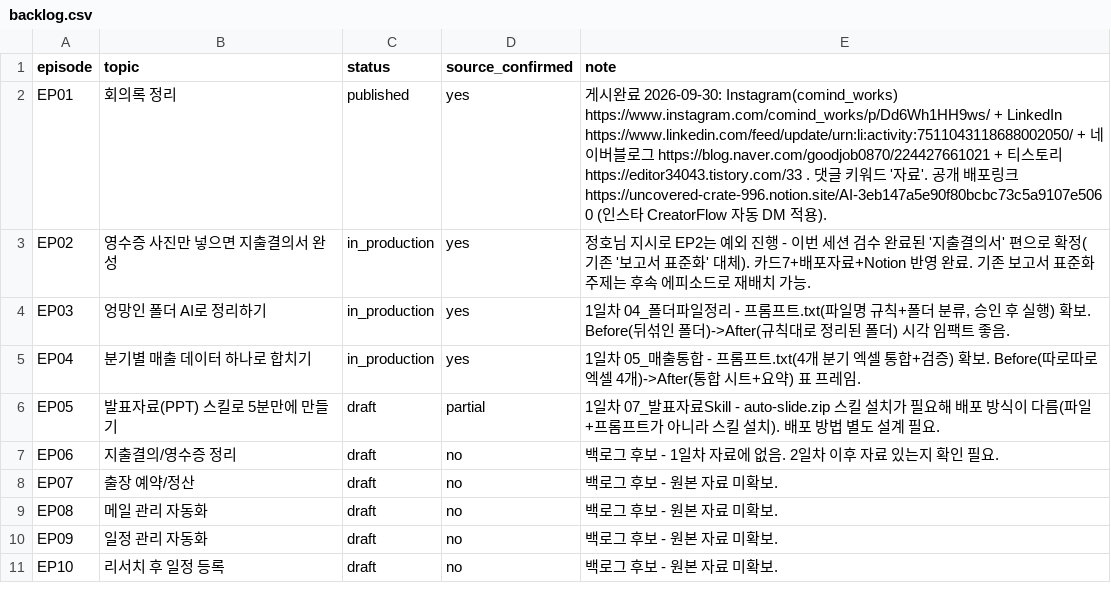
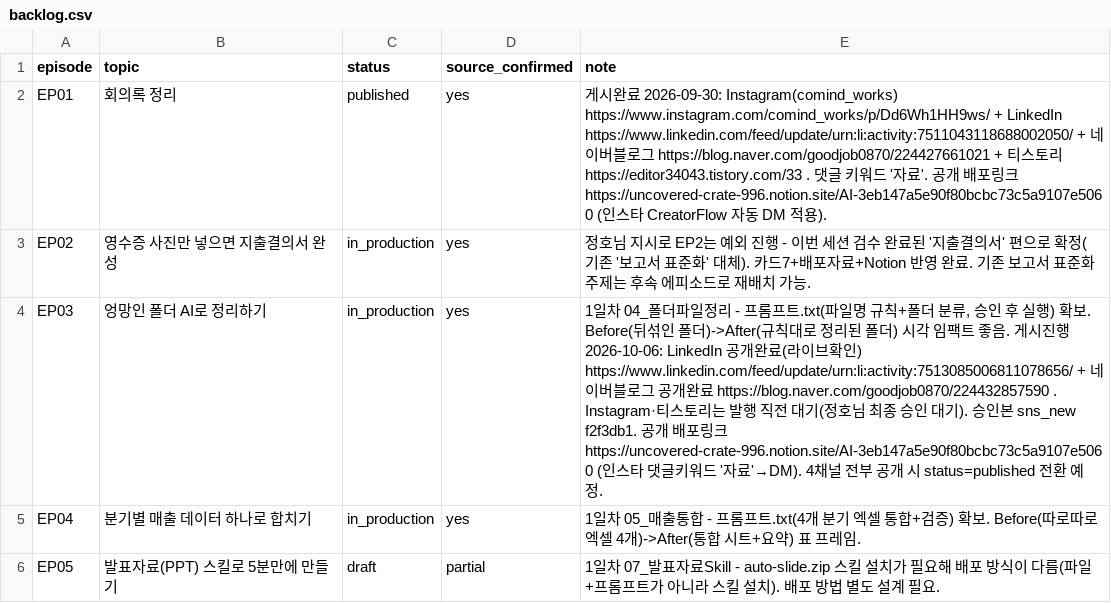
Before and after one commit to kinjungho-sudo/sns_new, a CSV file: briefs/series2/backlog.csv, drawn as a sheet; only a part is shown; the shorter side is filled out with more unchanged rows.

```diff
--- a/briefs/series2/backlog.csv
+++ b/briefs/series2/backlog.csv
@@ -3,3 +3,3 @@ EP01,회의록 정리,published,yes,"게시완료 2026-09-30: Instagram(comind_w
 EP02,영수증 사진만 넣으면 지출결의서 완성,in_production,yes,"정호님 지시로 EP2는 예외 진행 - 이번 세션 검수 완료된 '지출결의서' 편으로 확정(기존 '보고서 표준화' 대체). 카드7+배포자료+Notion 반영 완료. 기존 보고서 표준화 주제는 후속 에피소드로 재배치 가능."
-EP03,엉망인 폴더 AI로 정리하기,in_production,yes,"1일차 04_폴더파일정리 - 프롬프트.txt(파일명 규칙+폴더 분류, 승인 후 실행) 확보. Before(뒤섞인 폴더)->After(규칙대로 정리된 폴더) 시각 임팩트 좋음."
+EP03,엉망인 폴더 AI로 정리하기,in_production,yes,"1일차 04_폴더파일정리 - 프롬프트.txt(파일명 규칙+폴더 분류, 승인 후 실행) 확보. Before(뒤섞인 폴더)->After(규칙대로 정리된 폴더) 시각 임팩트 좋음. 게시진행 2026-10-06: LinkedIn 공개완료(라이브확인) https://www.linkedin.com/feed/update/urn:li:activity:7513085006811078656/ + 네이버블로그 공개완료 https://blog.naver.com/goodjob0870/224432857590 . Instagram·티스토리는 발행 직전 대기(정호님 최종 승인 대기). 승인본 sns_new f2f3db1. 공개 배포링크 https://uncovered-crate-996.notion.site/AI-3eb147a5e90f80bcbc73c5a9107e5060 (인스타 댓글키워드 '자료'→DM). 4채널 전부 공개 시 status=published 전환 예정."
 EP04,분기별 매출 데이터 하나로 합치기,in_production,yes,"1일차 05_매출통합 - 프롬프트.txt(4개 분기 엑셀 통합+검증) 확보. Before(따로따로 엑셀 4개)->After(통합 시트+요약) 표 프레임."
```
Also changed, not shown: 1 other file.
